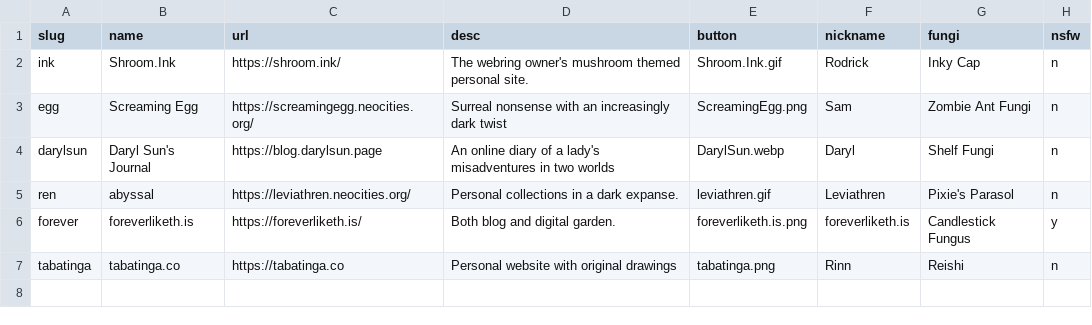
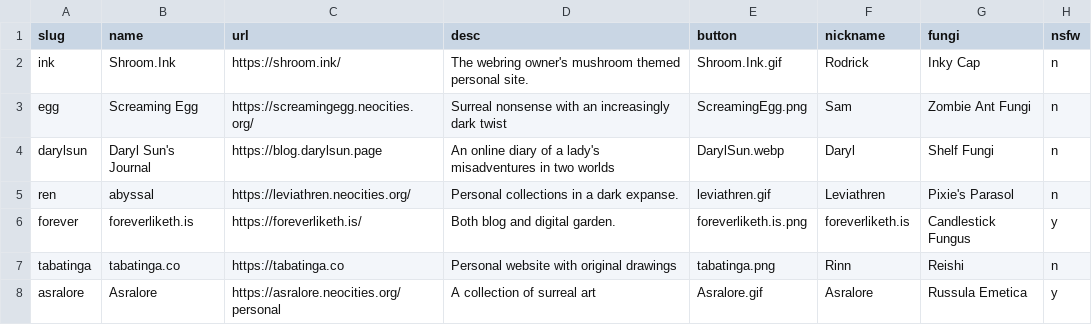
Before and after one commit to glumeshroom/void.shrooms, a CSV file: _data/members.csv, drawn as a sheet.

Commit message:
Adding Asralore

```diff
--- a/_data/members.csv
+++ b/_data/members.csv
@@ -7 +7,2 @@ forever,foreverliketh.is,https://foreverliketh.is/,Both blog and digital garden.
 tabatinga,tabatinga.co,https://tabatinga.co,Personal website with original drawings,tabatinga.png,Rinn,Reishi,n
+asralore,Asralore,https://asralore.neocities.org/personal,A collection of surreal art,Asralore.gif,Asralore,Russula Emetica,y
```
Also changed, not shown: 1 other file.
